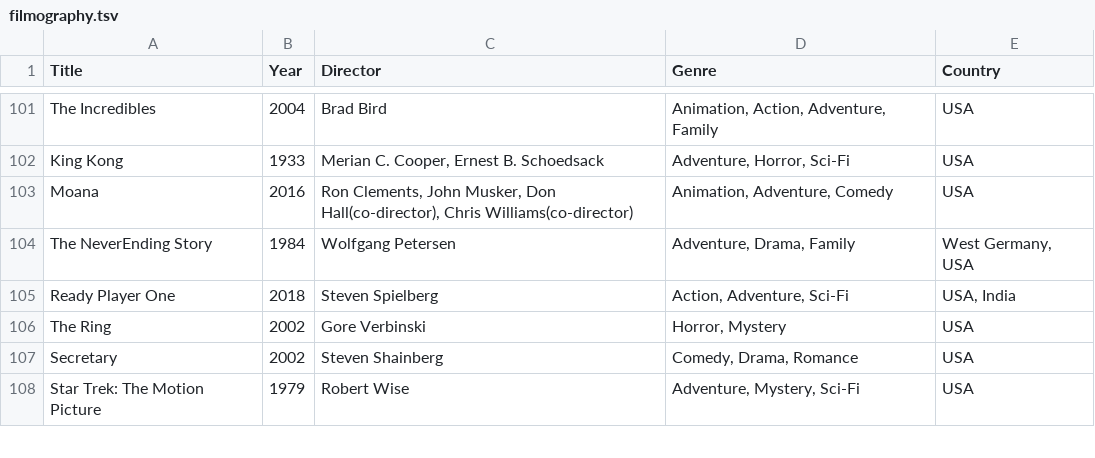
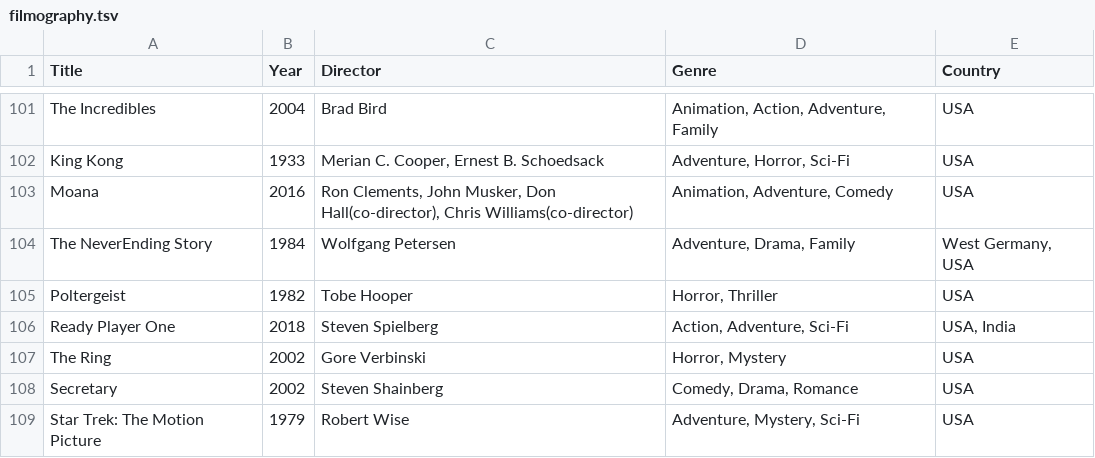
Before and after one commit to mad4j/book-mdpc, a TSV file: filmography.tsv, drawn as a sheet; only a part is shown, gaps mark what is left out.

Commit message:
updated filmography up to 'Poltergeist'

```diff
--- a/filmography.tsv
+++ b/filmography.tsv
@@ -104,2 +104,3 @@ Moana	2016	Ron Clements, John Musker, Don Hall(co-director), Chris Williams(co-d
 The NeverEnding Story	1984	Wolfgang Petersen	Adventure, Drama, Family	West Germany, USA
+Poltergeist	1982	Tobe Hooper	Horror, Thriller	USA
 Ready Player One	2018	Steven Spielberg	Action, Adventure, Sci-Fi	USA, India
```
